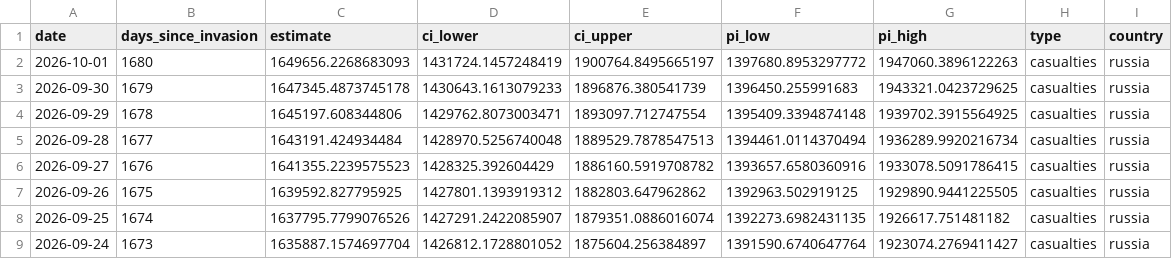
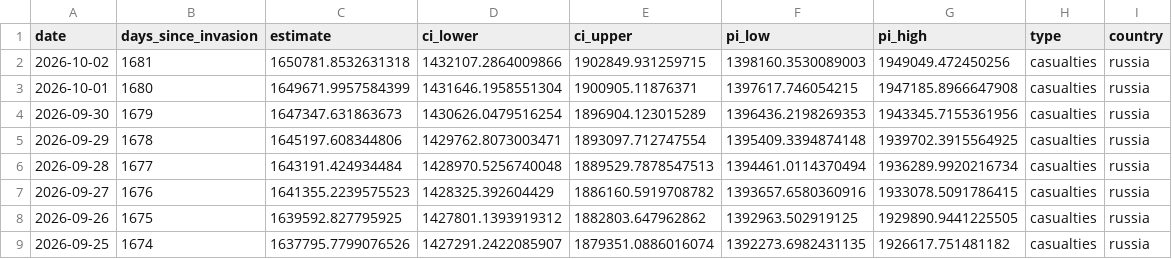
Before and after one commit to TheEconomist/the-economist-ukraine-war-dead-and-wounded-estimates, a CSV file: output-data/tracker/meta-estimate-casualties.csv, drawn as a sheet; only a part is shown; the shorter side is filled out with more unchanged rows.

Commit message:
Update deaths-and-casualties data & run meta-estimate.R

```diff
--- a/output-data/tracker/meta-estimate-casualties.csv
+++ b/output-data/tracker/meta-estimate-casualties.csv
@@ -1,4 +1,5 @@
 date,days_since_invasion,estimate,ci_lower,ci_upper,pi_low,pi_high,type,country
-2026-10-01,1680,1649656.2268683093,1431724.1457248419,1900764.8495665197,1397680.8953297772,1947060.3896122263,casualties,russia
-2026-09-30,1679,1647345.4873745178,1430643.1613079233,1896876.380541739,1396450.255991683,1943321.0423729625,casualties,russia
+2026-10-02,1681,1650781.8532631318,1432107.2864009866,1902849.931259715,1398160.3530089003,1949049.472450256,casualties,russia
+2026-10-01,1680,1649671.9957584399,1431646.1958551304,1900905.11876371,1397617.746054215,1947185.8966647908,casualties,russia
+2026-09-30,1679,1647347.631863673,1430626.0479516254,1896904.123015289,1396436.2198269353,1943345.7155361956,casualties,russia
 2026-09-29,1678,1645197.608344806,1429762.8073003471,1893097.712747554,1395409.3394874148,1939702.3915564925,casualties,russia
```
Also changed, not shown: output-data/tracker/meta-estimate-deaths.csv, 1 other file.
